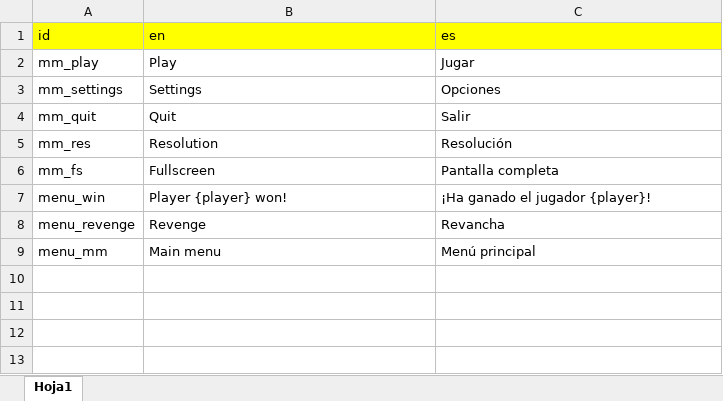
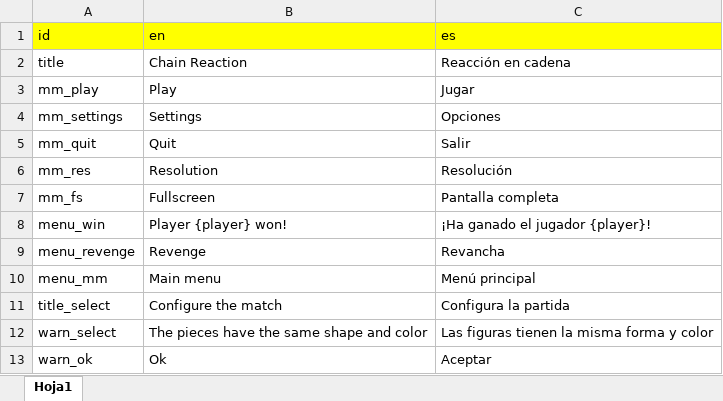
Before and after one commit to javiermoralesdev/chainreaction, an Excel workbook: localization/Localization.xlsx, sheet Hoja1, drawn as a sheet; values as stored, in another font and other column widths than the file's, no borders; the diff names each change by its address in the sheet, - before the commit and + after, or states it on an @@ line.

Commit message:
20/02/2025: Added the select menu and the main menu

```diff
--- a/localization/Localization.xlsx (sheet Hoja1)
+++ b/localization/Localization.xlsx (sheet Hoja1)
+row 2: title | Chain Reaction | Reacción en cadena
+row 11: title_select | Configure the match | Configura la partida
+row 12: warn_select | The pieces have the same shape and color | Las figuras tienen la misma forma y color
+row 13: warn_ok | Ok | Aceptar
```
Also changed, not shown: 15 other files.
